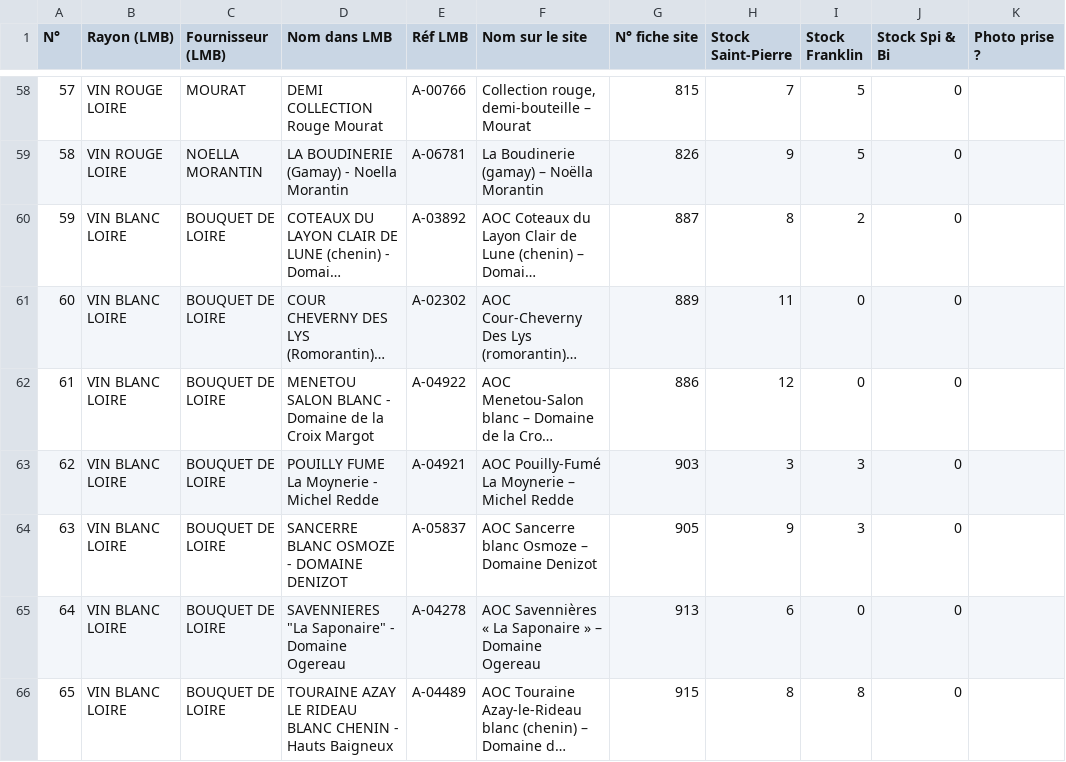
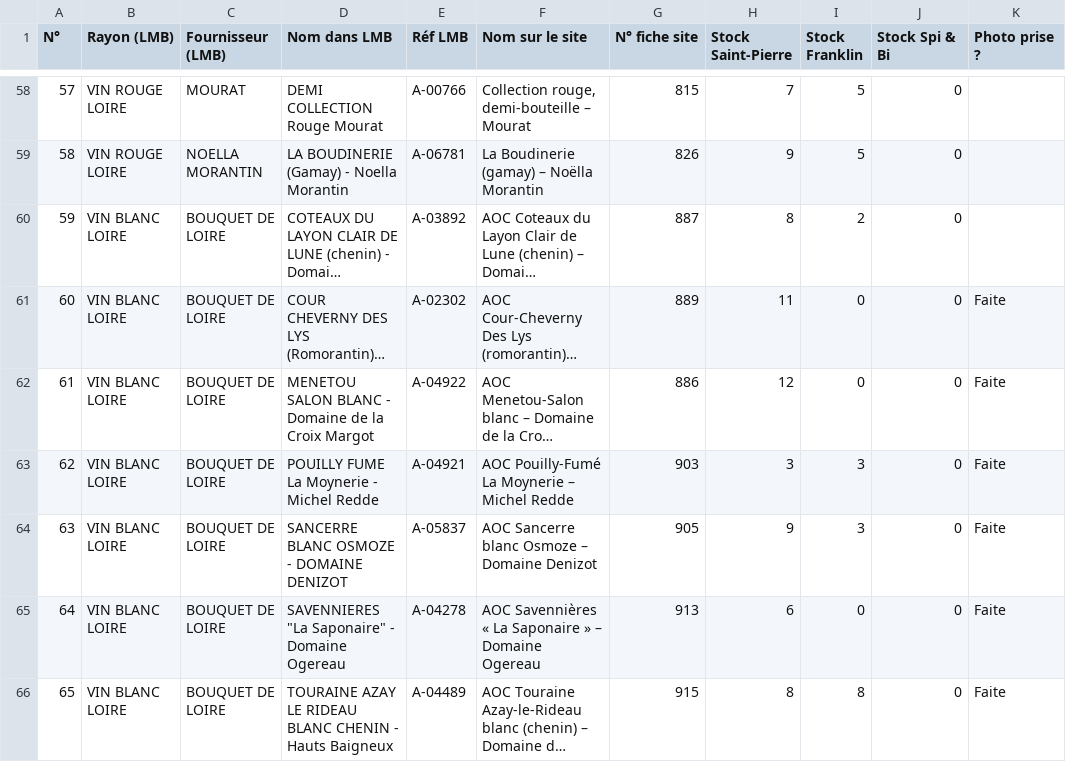
Before and after one commit to BentoDJ/Mondeslibres, a CSV file: abc-terroirs/VINS-A-PHOTOGRAPHIER.csv, drawn as a sheet; only a part is shown, gaps mark what is left out; long unchanged cells end in …; the diff covers the shown part only; the diff names each change by its address in the sheet, - before the commit and + after, or states it on an @@ line.

```diff
--- a/abc-terroirs/VINS-A-PHOTOGRAPHIER.csv
+++ b/abc-terroirs/VINS-A-PHOTOGRAPHIER.csv
-K61:K66 (Photo prise ?): (empty)
+K61:K66 (Photo prise ?): Faite
```
Also changed, not shown: 38 edited cells elsewhere in this file, 1 other file.
